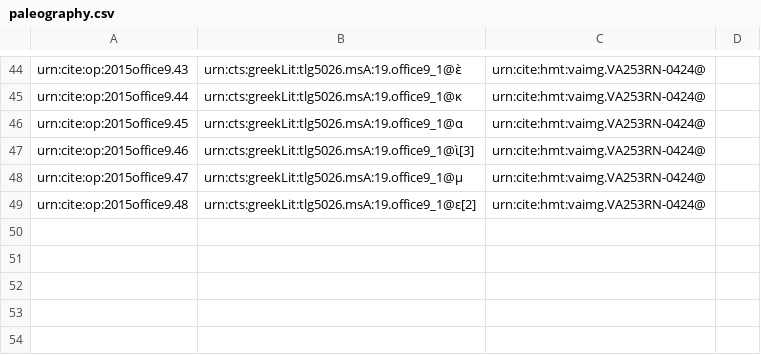
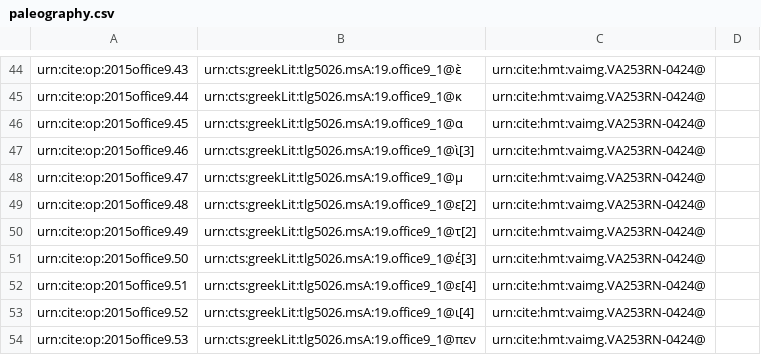
Before and after one commit to hmteditors/2015office11, a CSV file: collections/paleography.csv, drawn as a sheet; only a part is shown, gaps mark what is left out.

Commit message:
Update paleography.csv

```diff
--- a/collections/paleography.csv
+++ b/collections/paleography.csv
@@ -49 +49,6 @@ urn:cite:op:2015office9.47,urn:cts:greekLit:tlg5026.msA:19.office9_1@μ,"urn:cit
 urn:cite:op:2015office9.48,urn:cts:greekLit:tlg5026.msA:19.office9_1@ε[2],"urn:cite:hmt:vaimg.VA253RN-0424@",
+urn:cite:op:2015office9.49,urn:cts:greekLit:tlg5026.msA:19.office9_1@τ[2],"urn:cite:hmt:vaimg.VA253RN-0424@",
+urn:cite:op:2015office9.50,urn:cts:greekLit:tlg5026.msA:19.office9_1@έ[3],"urn:cite:hmt:vaimg.VA253RN-0424@",
+urn:cite:op:2015office9.51,urn:cts:greekLit:tlg5026.msA:19.office9_1@ε[4],"urn:cite:hmt:vaimg.VA253RN-0424@",
+urn:cite:op:2015office9.52,urn:cts:greekLit:tlg5026.msA:19.office9_1@ι[4],"urn:cite:hmt:vaimg.VA253RN-0424@",
+urn:cite:op:2015office9.53,urn:cts:greekLit:tlg5026.msA:19.office9_1@πεν,"urn:cite:hmt:vaimg.VA253RN-0424@",
```
